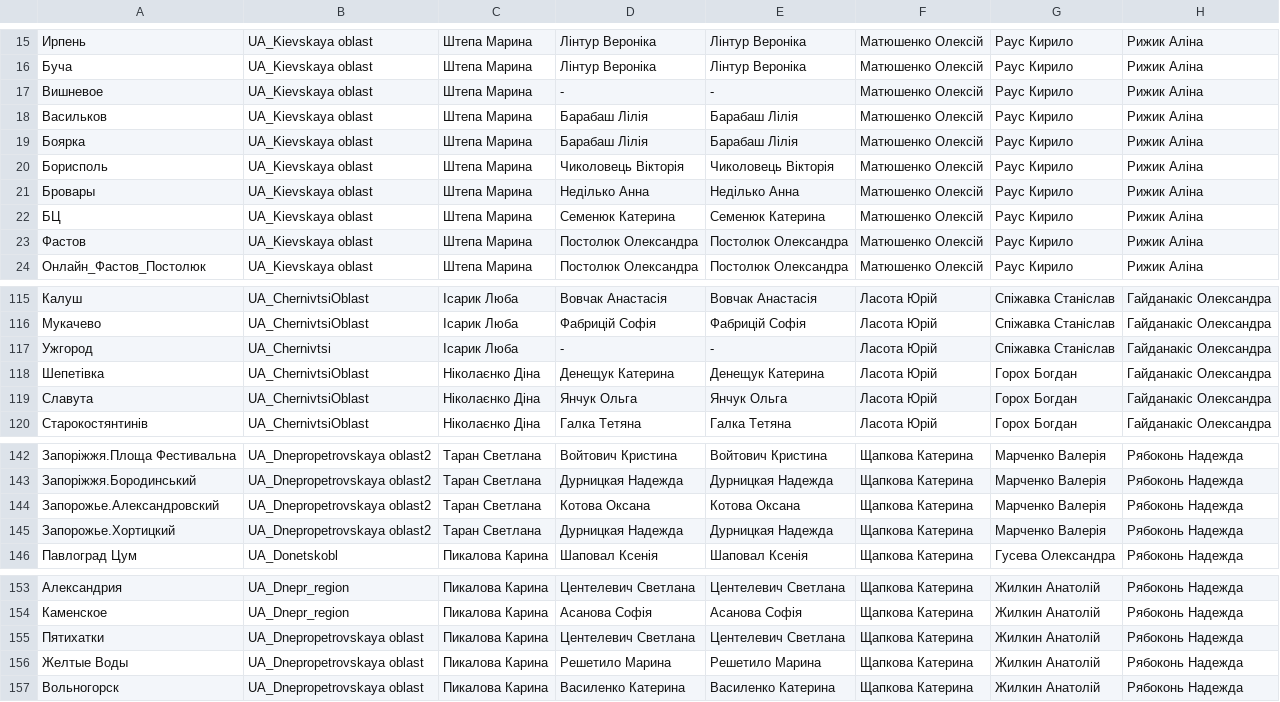
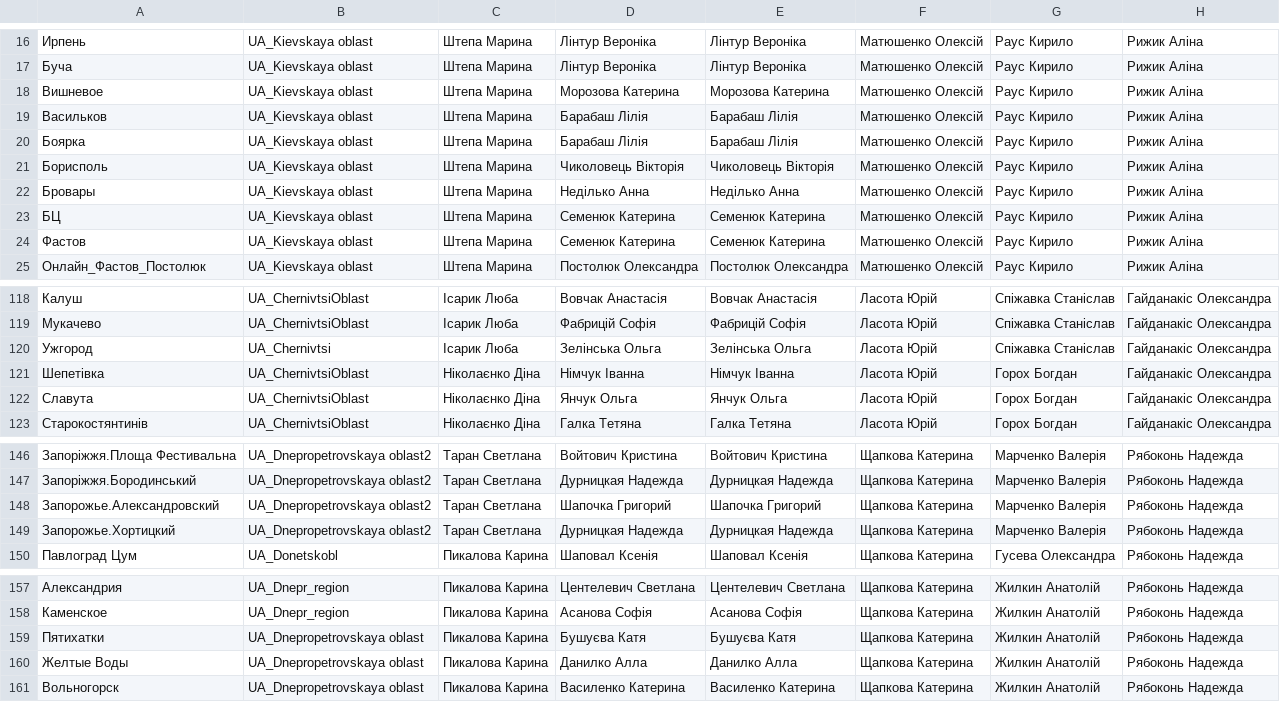
Before and after one commit to YukihiroSM/Logika-Statics, a CSV file: location_tm_regional_tutor_mapping.csv, drawn as a sheet; only a part is shown, gaps mark what is left out; addresses are those after the commit; the diff covers the shown part only; the diff names each change by its address in the sheet, - before the commit and + after, or states it on an @@ line.

```diff
--- a/location_tm_regional_tutor_mapping.csv
+++ b/location_tm_regional_tutor_mapping.csv
-D18: -
+D18: Морозова Катерина
-E18: -
+E18: Морозова Катерина
-D24: Постолюк Олександра
+D24: Семенюк Катерина
-E24: Постолюк Олександра
+E24: Семенюк Катерина
-D120: -
+D120: Зелінська Ольга
-E120: -
+E120: Зелінська Ольга
-D121: Денещук Катерина
+D121: Німчук Іванна
-E121: Денещук Катерина
+E121: Німчук Іванна
-D148: Котова Оксана
+D148: Шапочка Григорий
-E148: Котова Оксана
+E148: Шапочка Григорий
-D159: Центелевич Светлана
+D159: Бушуєва Катя
-E159: Центелевич Светлана
+E159: Бушуєва Катя
-D160: Решетило Марина
+D160: Данилко Алла
-E160: Решетило Марина
+E160: Данилко Алла
```
Also changed, not shown: 5 added rows, 1 removed row and 6 edited cells elsewhere in this file, 20 other files.
